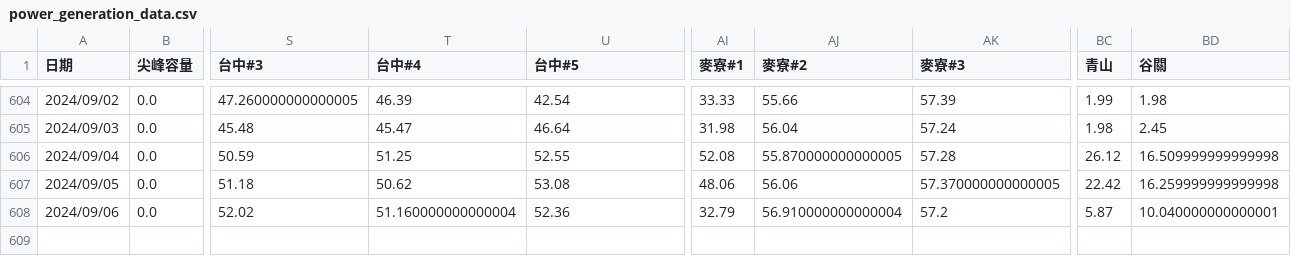
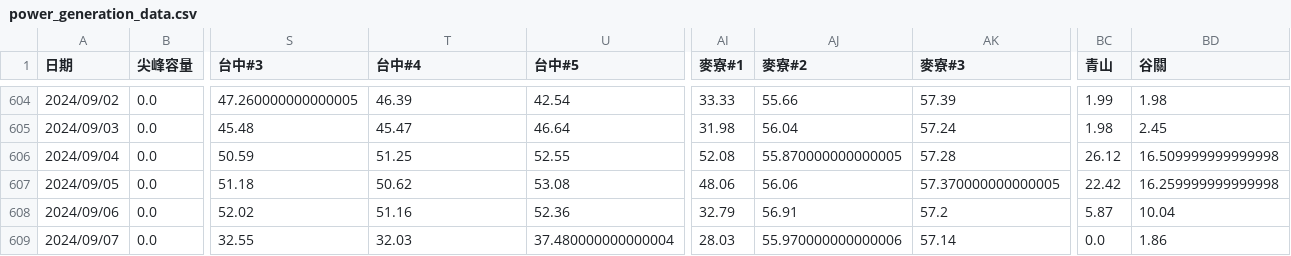
Before and after one commit to skyjadel/Taipower, a CSV file: historical/data/power/power_generation_data.csv, drawn as a sheet; only a part is shown, gaps mark what is left out; rows hold the shown columns only; the diff names each change by its address in the sheet, - before the commit and + after, or states it on an @@ line.

```diff
--- a/historical/data/power/power_generation_data.csv
+++ b/historical/data/power/power_generation_data.csv
-T608 (台中#4): 51.160000000000004
+T608 (台中#4): 51.16
-AJ608 (麥寮#2): 56.910000000000004
+AJ608 (麥寮#2): 56.91
-BD608 (谷關): 10.040000000000001
+BD608 (谷關): 10.04
+row 609: 2024/09/07 | 0.0 | 32.55 | 32.03 | 37.480000000000004 | 28.03 | 55.970000000000006 | 57.14 | 0.0 | 1.86
```
Also changed, not shown: historical/data/prediction/evaluation.csv, historical/data/prediction/power.csv, 4 other files.
